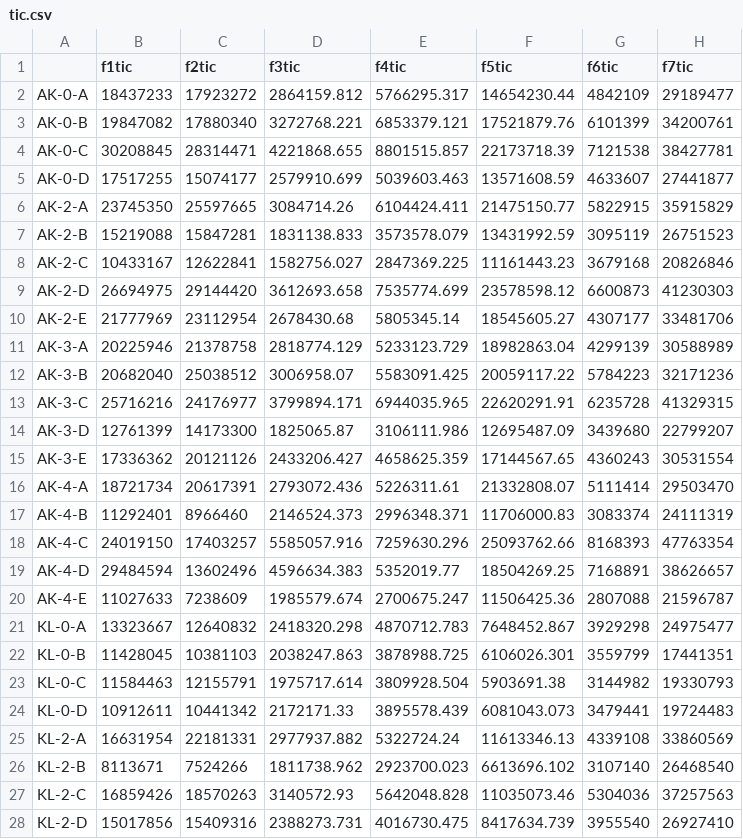
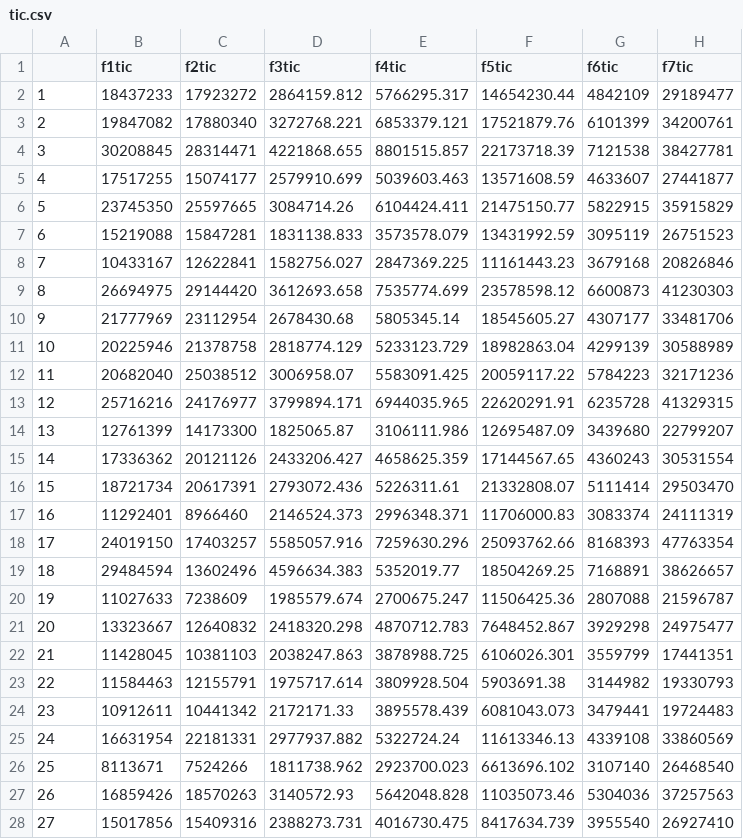
Before and after one commit to mut8/r_latex, a CSV file: R/dip/dip_20110429/raw_data/tic.csv, drawn as a sheet; only a part is shown; the diff covers the shown part only; the diff names each change by its address in the sheet, - before the commit and + after, or states it on an @@ line.

```diff
--- a/R/dip/dip_20110429/raw_data/tic.csv
+++ b/R/dip/dip_20110429/raw_data/tic.csv
-A2: AK-0-A
+A2: 1
-A3: AK-0-B
+A3: 2
-A4: AK-0-C
+A4: 3
-A5: AK-0-D
+A5: 4
-A6: AK-2-A
+A6: 5
-A7: AK-2-B
+A7: 6
-A8: AK-2-C
+A8: 7
-A9: AK-2-D
+A9: 8
-A10: AK-2-E
+A10: 9
-A11: AK-3-A
+A11: 10
-A12: AK-3-B
+A12: 11
-A13: AK-3-C
+A13: 12
-A14: AK-3-D
+A14: 13
-A15: AK-3-E
+A15: 14
-A16: AK-4-A
+A16: 15
-A17: AK-4-B
+A17: 16
-A18: AK-4-C
+A18: 17
-A19: AK-4-D
+A19: 18
-A20: AK-4-E
+A20: 19
-A21: KL-0-A
+A21: 20
-A22: KL-0-B
+A22: 21
-A23: KL-0-C
+A23: 22
-A24: KL-0-D
+A24: 23
-A25: KL-2-A
+A25: 24
-A26: KL-2-B
+A26: 25
-A27: KL-2-C
+A27: 26
-A28: KL-2-D
+A28: 27
```
Also changed, not shown: 47 edited cells elsewhere in this file, R/dip/dip_20110429/raw_data/micdif_alldata.csv, R/dip/dip_20110429/raw_data/samples.csv, 11 other files.
